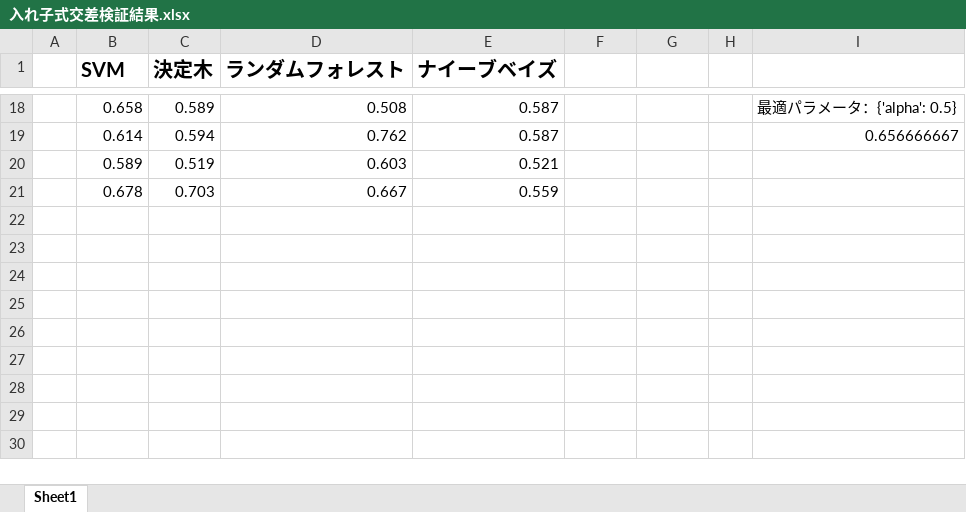
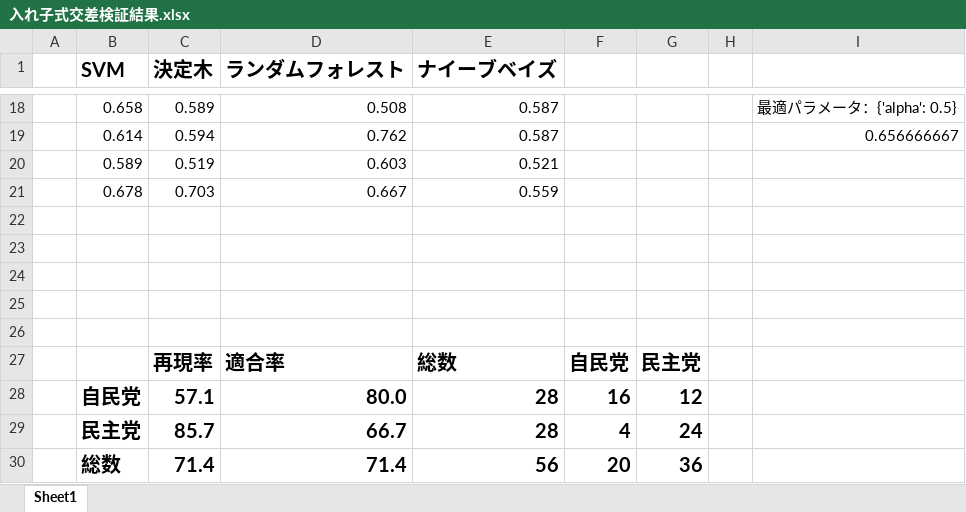
Before and after one commit to zerebom/Lab, an Excel workbook: 入れ子式交差検証結果.xlsx, sheet Sheet1, drawn as a sheet; only a part is shown, gaps mark what is left out; values as stored, in another font and other column widths than the file's, no borders; conditional formats not drawn; the diff names each change by its address in the sheet, - before the commit and + after, or states it on an @@ line.

```diff
--- a/入れ子式交差検証結果.xlsx (sheet Sheet1)
+++ b/入れ子式交差検証結果.xlsx (sheet Sheet1)
+row 22: (empty)
+row 23: (empty)
+row 24: (empty)
+row 25: (empty)
+row 26: (empty)
+row 27:  |  | 再現率 | 適合率 | 総数 | 自民党 | 民主党
+row 28:  | 自民党 | 57.1 | 80.0 | 28 | 16 | 12
+row 29:  | 民主党 | 85.7 | 66.7 | 28 | 4 | 24
+row 30:  | 総数 | 71.4 | 71.4 | 56 | 20 | 36
```
Also changed, not shown: データサイズ比較.xlsx, 2 other files.
